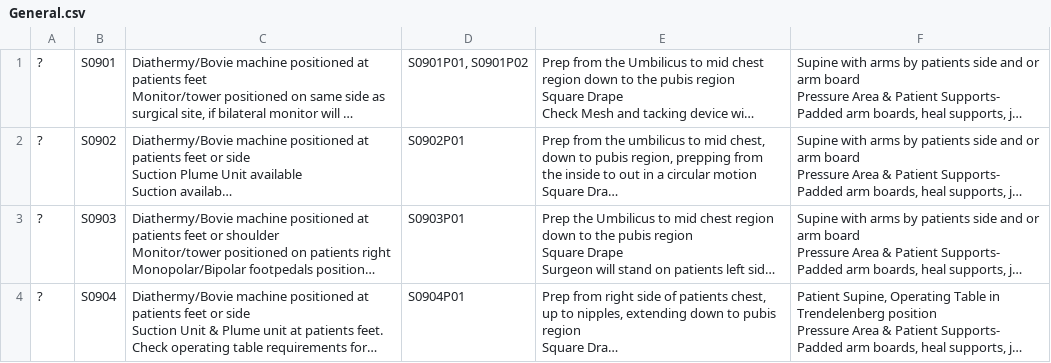
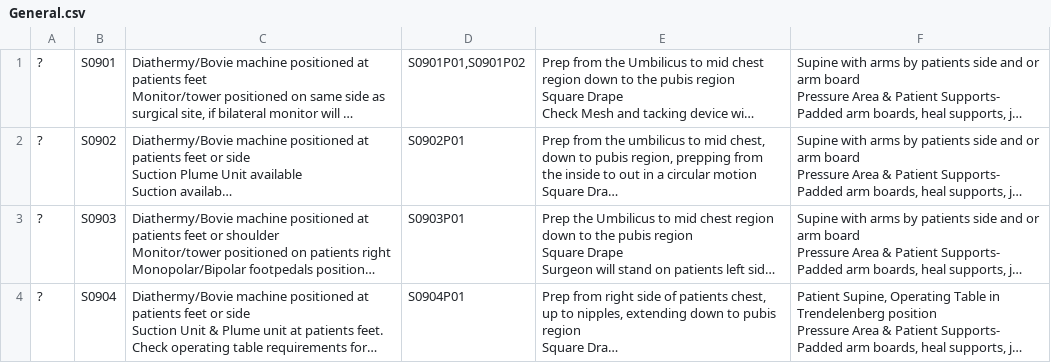
Before and after one commit to 1mperial8e/Periop, a CSV file: ScrubUp/Resources/CSV/General.csv, drawn as a sheet; only a part is shown; long unchanged cells end in …; the diff names each change by its address in the sheet, - before the commit and + after, or states it on an @@ line.

Commit message:
updated dataSource - photoNames in cdv files - removed symbols “\n” and “ “

```diff
--- a/ScrubUp/Resources/CSV/General.csv
+++ b/ScrubUp/Resources/CSV/General.csv
-D1: S0901P01, S0901P02
+D1: S0901P01,S0901P02
```
Also changed, not shown: 4 other files.
